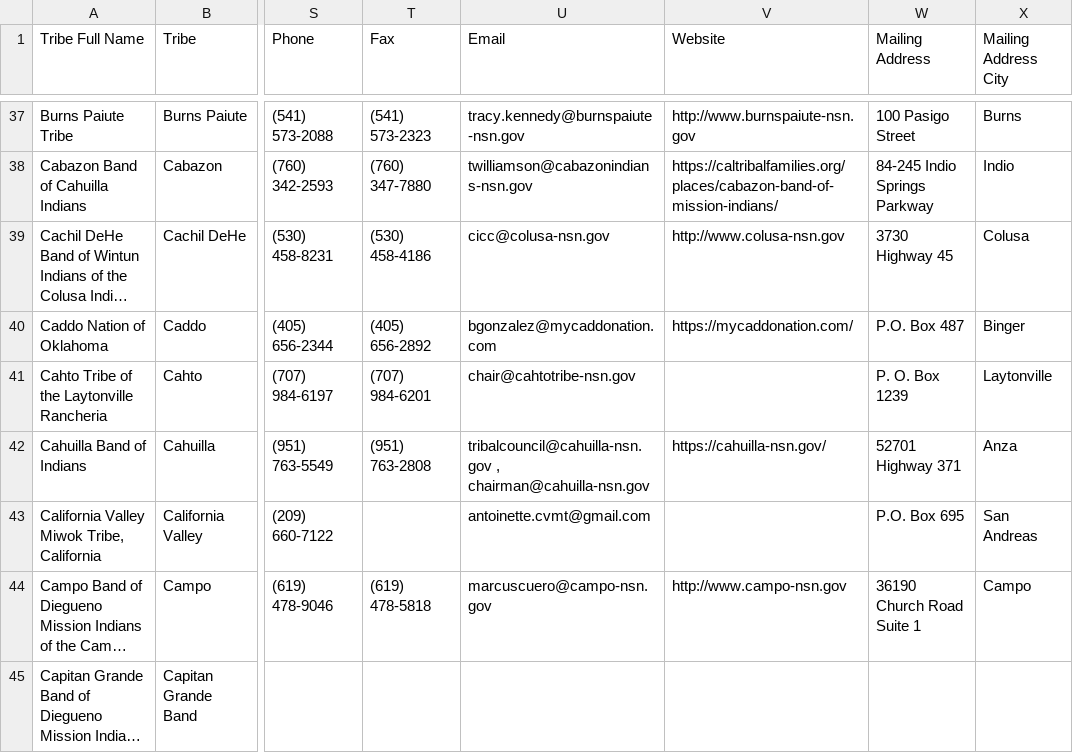
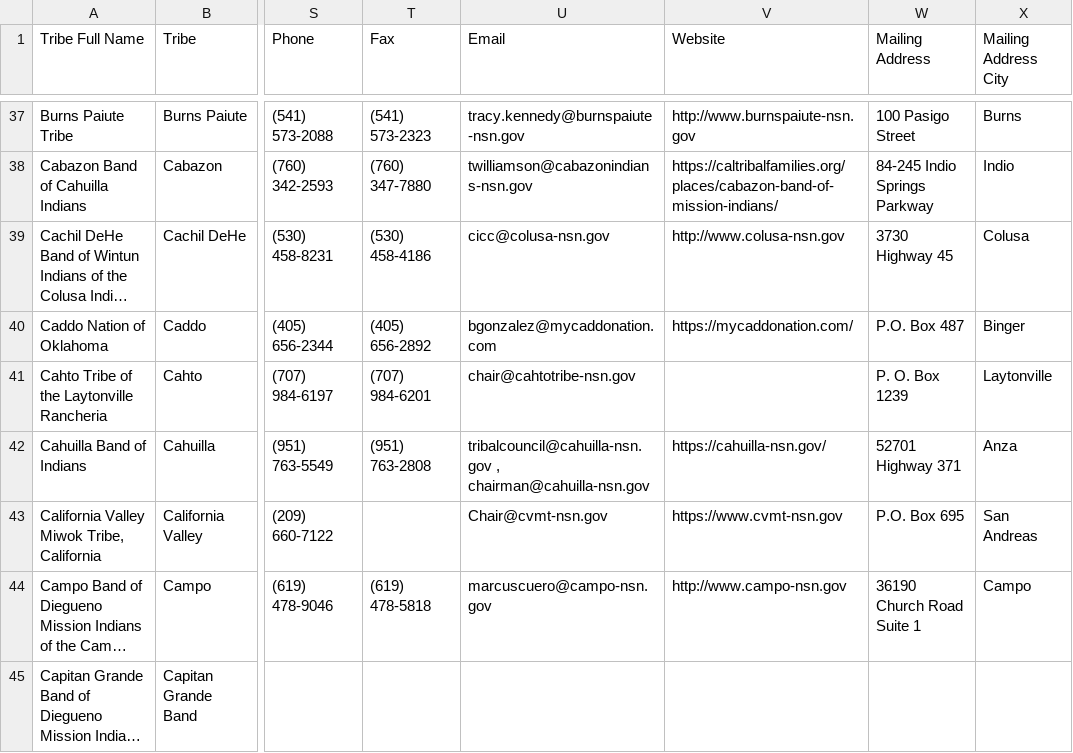
Before and after one commit to cisagov/flat-tribal-leaders, a CSV file: tribal-leaders.csv, drawn as a sheet; only a part is shown, gaps mark what is left out; long unchanged cells end in …; the diff names each change by its address in the sheet, - before the commit and + after, or states it on an @@ line.

Commit message:
Flat: latest data (2025-12-13T06:13:27.512Z) {   "date": "2025-12-13T06:13:27.512Z",   "files": [     {       "name": "tribal-leaders.csv",       "deltaBytes": 17,       "source": "https://services1.arcgis.com/UxqqIfhng71wUT9x/arcgis/rest/services/TribalLeadership_Directory/FeatureServer/replicafilescache/TribalLeadership_Directory_-8807089639668789909.csv"     }   ] }

```diff
--- a/tribal-leaders.csv
+++ b/tribal-leaders.csv
-U43 (Email): antoinette.cvmt@gmail.com
+U43 (Email): Chair@cvmt-nsn.gov
-V43 (Website): (empty)
+V43 (Website): https://www.cvmt-nsn.gov
```
